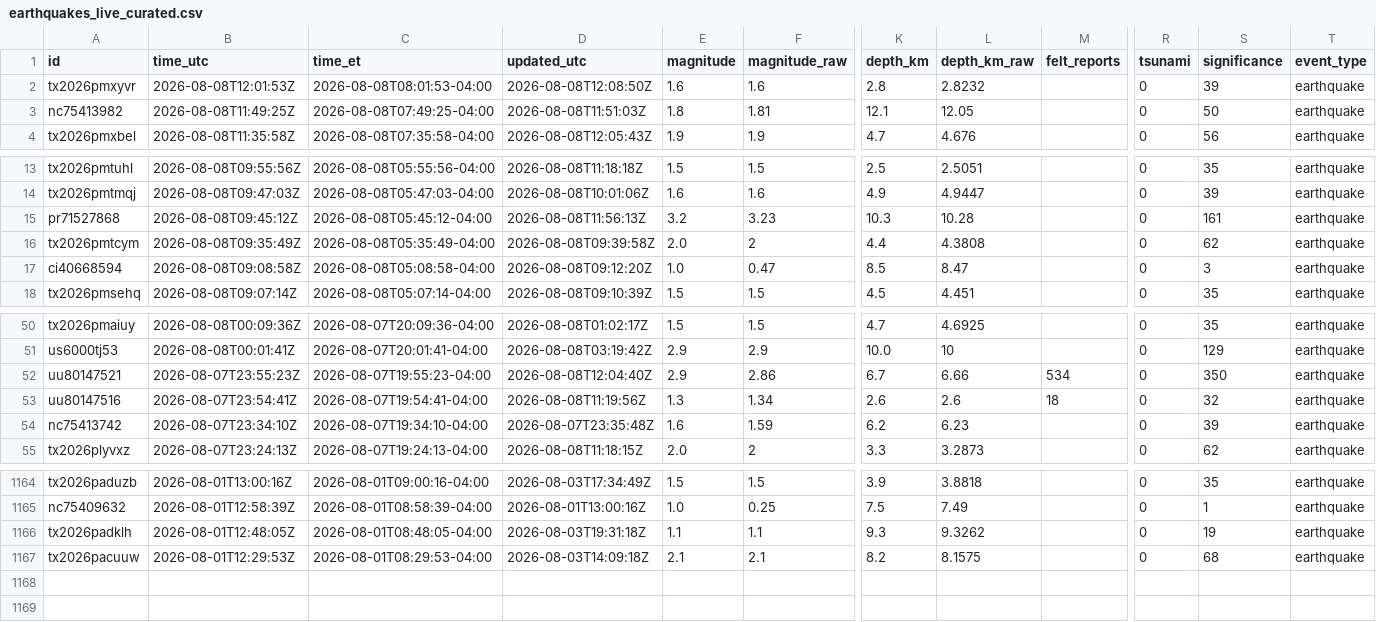
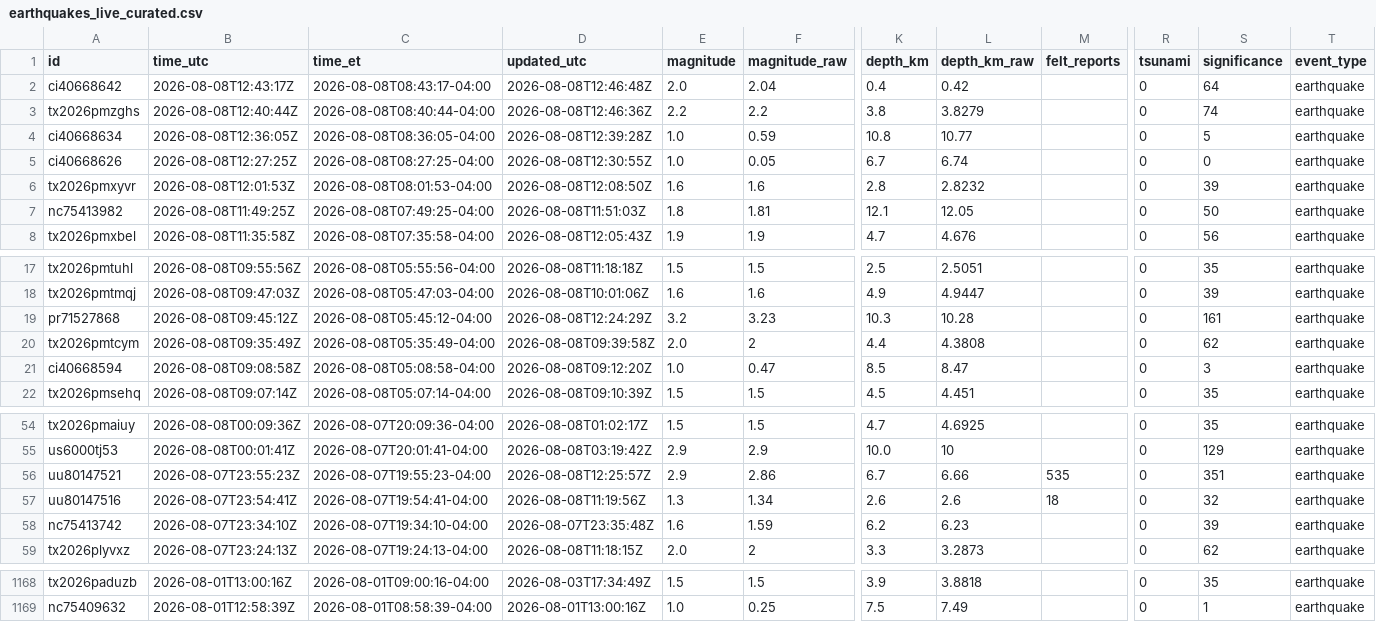
Before and after one commit to IFC-Chalaco/usgs-seismic-dashboard, a CSV file: docs/data/earthquakes_live_curated.csv, drawn as a sheet; only a part is shown, gaps mark what is left out; removed rows and columns are numbered as before the commit, all else as after; rows hold the shown columns only; the diff names each change by its address in the sheet, - before the commit and + after, or states it on an @@ line.

```diff
--- a/docs/data/earthquakes_live_curated.csv
+++ b/docs/data/earthquakes_live_curated.csv
+row 2: ci40668642 | 2026-08-08T12:43:17Z | 2026-08-08T08:43:17-04:00 | 2026-08-08T12:46:48Z | 2.0 | 2.04 | 0.4 | 0.42 |  | 0 | 64 | earthquake
+row 3: tx2026pmzghs | 2026-08-08T12:40:44Z | 2026-08-08T08:40:44-04:00 | 2026-08-08T12:46:36Z | 2.2 | 2.2 | 3.8 | 3.8279 |  | 0 | 74 | earthquake
+row 4: ci40668634 | 2026-08-08T12:36:05Z | 2026-08-08T08:36:05-04:00 | 2026-08-08T12:39:28Z | 1.0 | 0.59 | 10.8 | 10.77 |  | 0 | 5 | earthquake
+row 5: ci40668626 | 2026-08-08T12:27:25Z | 2026-08-08T08:27:25-04:00 | 2026-08-08T12:30:55Z | 1.0 | 0.05 | 6.7 | 6.74 |  | 0 | 0 | earthquake
-D19 (updated_utc): 2026-08-08T11:56:13Z
+D19 (updated_utc): 2026-08-08T12:24:29Z
-D56 (updated_utc): 2026-08-08T12:04:40Z
+D56 (updated_utc): 2026-08-08T12:25:57Z
-M56 (felt_reports): 534
+M56 (felt_reports): 535
-S56 (significance): 350
+S56 (significance): 351
-row 1166: tx2026padklh | 2026-08-01T12:48:05Z | 2026-08-01T08:48:05-04:00 | 2026-08-03T19:31:18Z | 1.1 | 1.1 | 9.3 | 9.3262 |  | 0 | 19 | earthquake
-row 1167: tx2026pacuuw | 2026-08-01T12:29:53Z | 2026-08-01T08:29:53-04:00 | 2026-08-03T14:09:18Z | 2.1 | 2.1 | 8.2 | 8.1575 |  | 0 | 68 | earthquake
```
Also changed, not shown: usgs_seismic_stream/exports/earthquakes_live_curated.csv, 6 other files.
